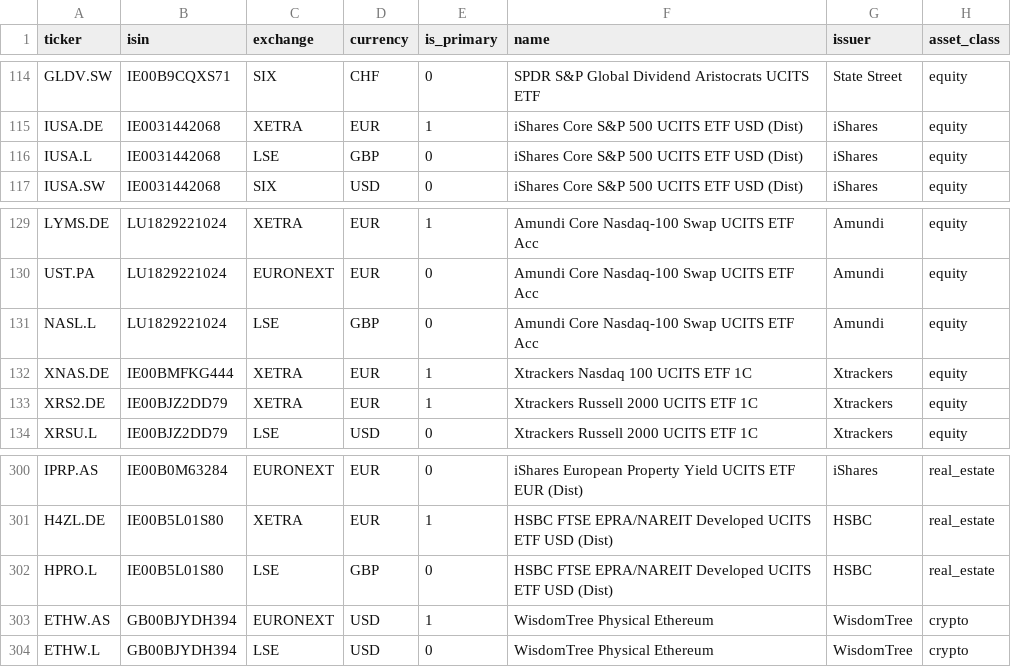
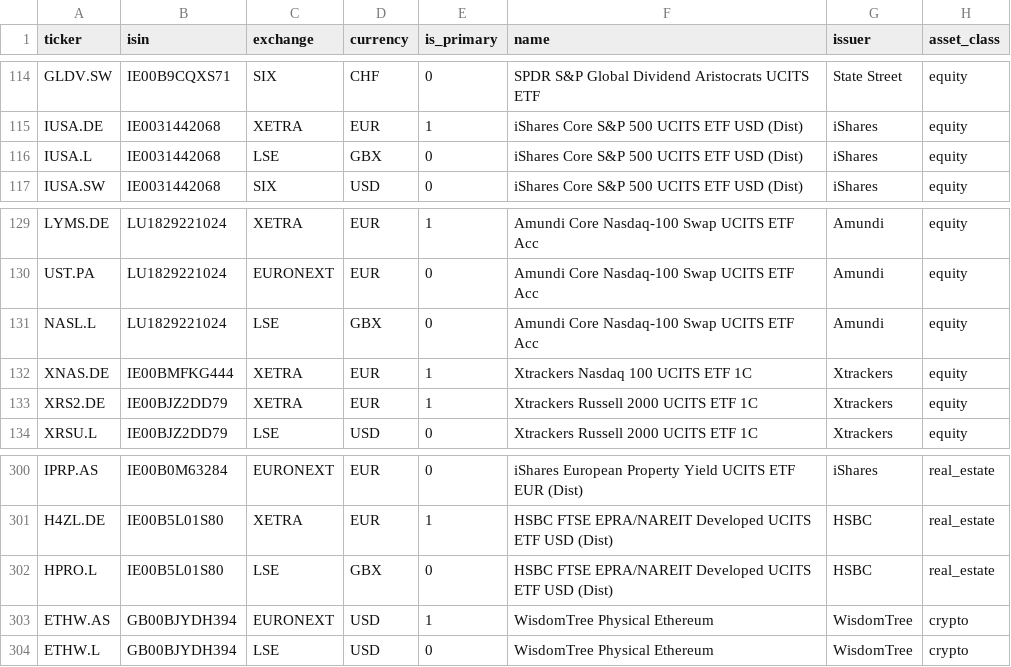
Before and after one commit to Vlaszaty/roboadvisor, a CSV file: backend/data/etfs.csv, drawn as a sheet; only a part is shown, gaps mark what is left out; the diff covers the shown part only; the diff names each change by its address in the sheet, - before the commit and + after, or states it on an @@ line.

```diff
--- a/backend/data/etfs.csv
+++ b/backend/data/etfs.csv
-D116 (currency): GBP
+D116 (currency): GBX
-D131 (currency): GBP
+D131 (currency): GBX
-D302 (currency): GBP
+D302 (currency): GBX
```
Also changed, not shown: 9 edited cells elsewhere in this file, 10 other files.
